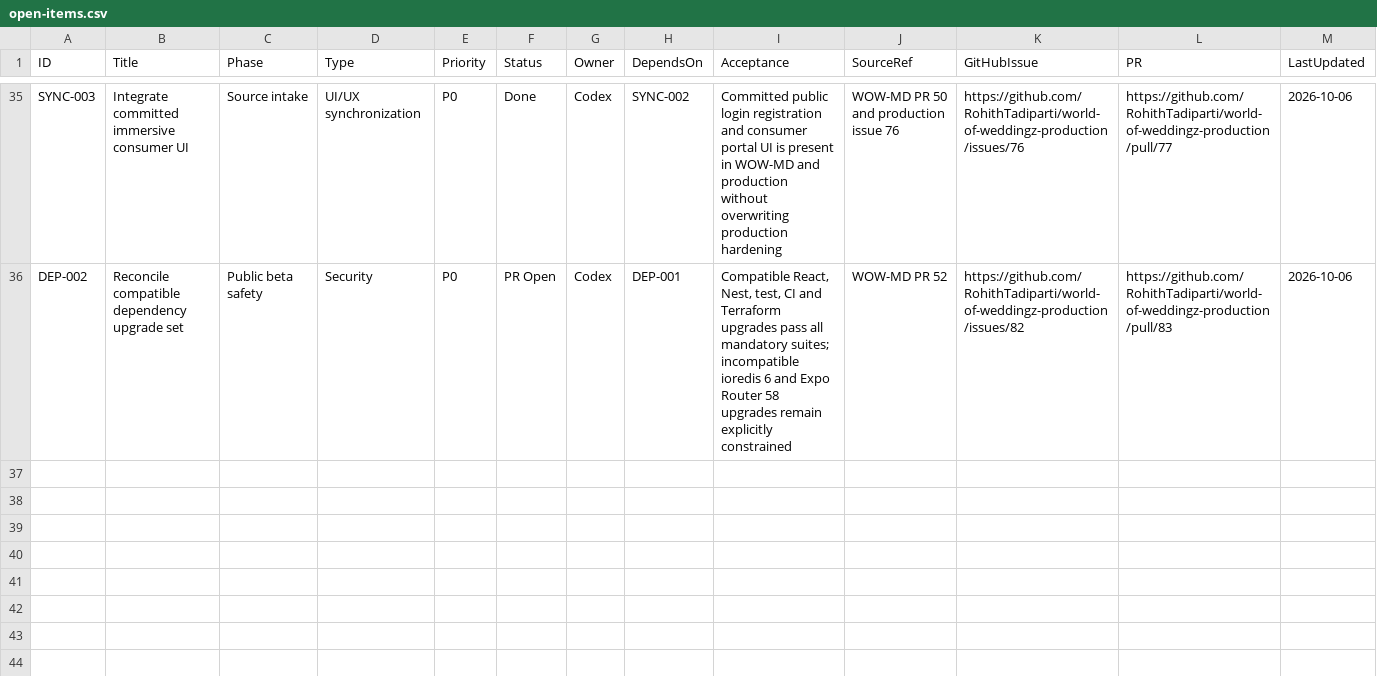
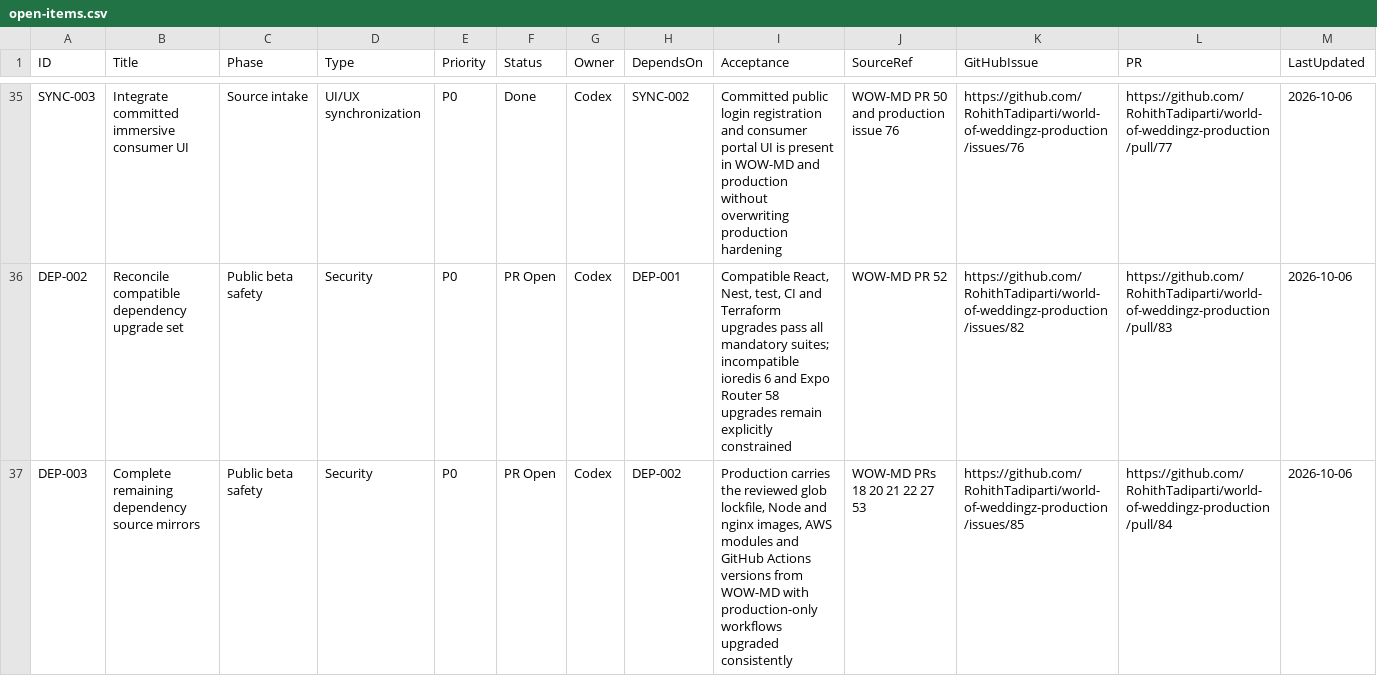
Before and after one commit to RohithTadiparti/world-of-weddingz-production, a CSV file: docs/tracking/registers/open-items.csv, drawn as a sheet; only a part is shown, gaps mark what is left out.

```diff
--- a/docs/tracking/registers/open-items.csv
+++ b/docs/tracking/registers/open-items.csv
@@ -36 +36,2 @@
 "DEP-002","Reconcile compatible dependency upgrade set","Public beta safety","Security","P0","PR Open","Codex","DEP-001","Compatible React, Nest, test, CI and Terraform upgrades pass all mandatory suites; incompatible ioredis 6 and Expo Router 58 upgrades remain explicitly constrained","WOW-MD PR 52","https://github.com/RohithTadiparti/world-of-weddingz-production/issues/82","https://github.com/RohithTadiparti/world-of-weddingz-production/pull/83","2026-10-06"
+"DEP-003","Complete remaining dependency source mirrors","Public beta safety","Security","P0","PR Open","Codex","DEP-002","Production carries the reviewed glob lockfile, Node and nginx images, AWS modules and GitHub Actions versions from WOW-MD with production-only workflows upgraded consistently","WOW-MD PRs 18 20 21 22 27 53","https://github.com/RohithTadiparti/world-of-weddingz-production/issues/85","https://github.com/RohithTadiparti/world-of-weddingz-production/pull/84","2026-10-06"
```
Also changed, not shown: docs/tracking/registers/change-intake.csv, docs/tracking/registers/pr-handoffs.csv, 13 other files.
